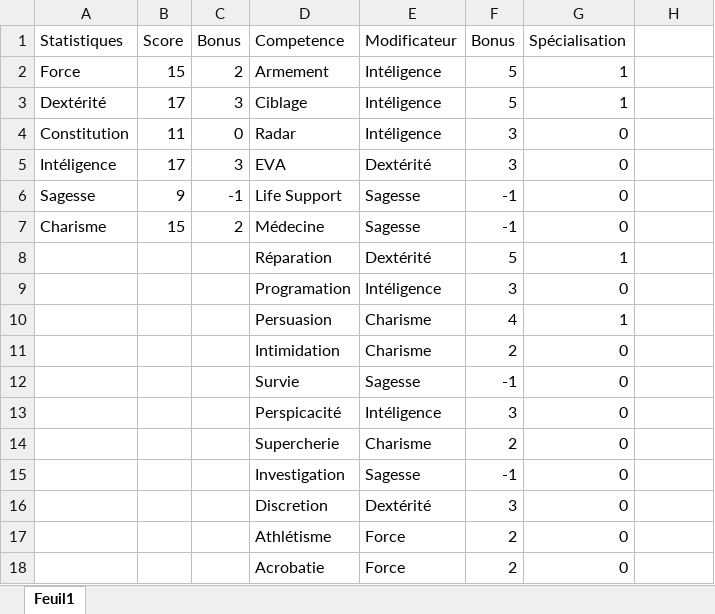
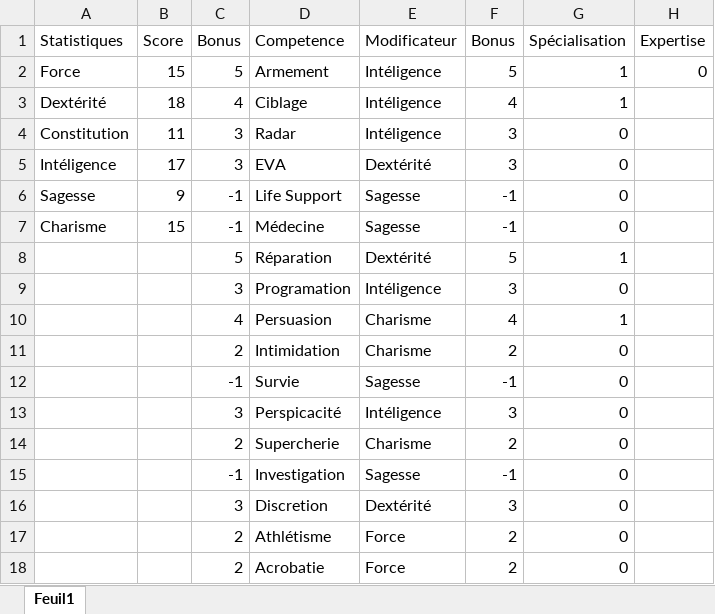
Before and after one commit to slexno/fiche-de-personnage-interactive, an Excel workbook: caracteristique.xlsx, sheet Feuil1, drawn as a sheet; values as stored, in another font and other column widths than the file's, no borders; table styles not drawn; the diff names each change by its address in the sheet, - before the commit and + after, or states it on an @@ line.

```diff
--- a/caracteristique.xlsx (sheet Feuil1)
+++ b/caracteristique.xlsx (sheet Feuil1)
-H1: (empty)
+H1: Expertise
-C2 (Bonus): 2
+C2 (Bonus): 5
-H2 (Expertise): (empty)
+H2 (Expertise): 0
-B3 (Score): 17
+B3 (Score): 18
-C3 (Bonus): 3
+C3 (Bonus): 4
-F3 (Bonus): 5
+F3 (Bonus): 4
-C4 (Bonus): 0
+C4 (Bonus): 3
-C7 (Bonus): 2
+C7 (Bonus): -1
-C8 (Bonus): (empty)
+C8 (Bonus): 5
-C9 (Bonus): (empty)
+C9 (Bonus): 3
-C10 (Bonus): (empty)
+C10 (Bonus): 4
-C11 (Bonus): (empty)
+C11 (Bonus): 2
-C12 (Bonus): (empty)
+C12 (Bonus): -1
-C13 (Bonus): (empty)
+C13 (Bonus): 3
-C14 (Bonus): (empty)
+C14 (Bonus): 2
-C15 (Bonus): (empty)
+C15 (Bonus): -1
-C16 (Bonus): (empty)
+C16 (Bonus): 3
-C17:C18 (Bonus): (empty)
+C17:C18 (Bonus): 2
```
Also changed, not shown: formulas that keep their value, inventaire.xlsx, 29 other files.
